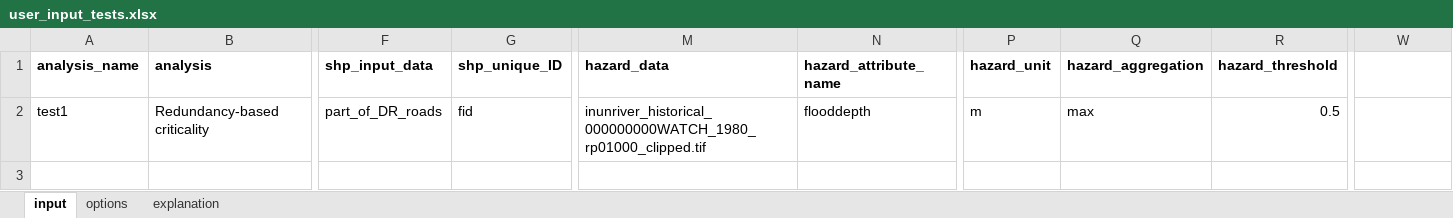
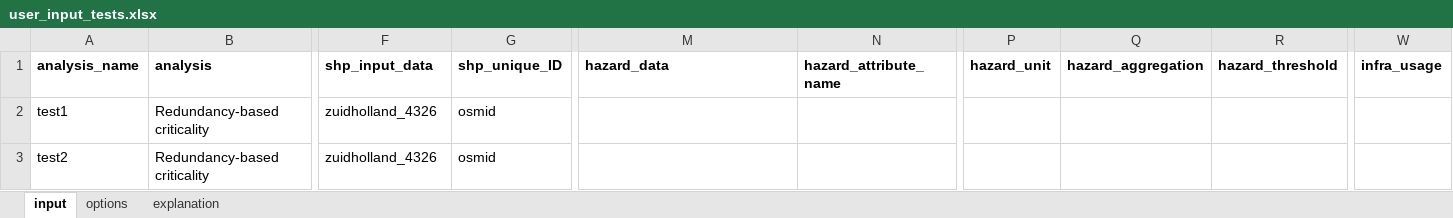
Before and after one commit to Deltares/ra2ce, an Excel workbook: input/user_input_tests.xlsx, sheet input, drawn as a sheet; only a part is shown, gaps mark what is left out; values as stored, in another font and other column widths than the file's, no borders; removed rows and columns are numbered as before the commit, all else as after; rows hold the shown columns only; the diff names each change by its address in the sheet, - before the commit and + after, or states it on an @@ line.

```diff
--- a/input/user_input_tests.xlsx (sheet input)
+++ b/input/user_input_tests.xlsx (sheet input)
-W1: (empty)
+W1: infra_usage
-row 2: test1 | Redundancy-based criticality | part_of_DR_roads | fid | inunriver_historical_000000000WATCH_1980_rp01000_clipped.tif | flooddepth | m | max | 0.5
+row 2: test1 | Redundancy-based criticality | zuidholland_4326 | osmid
+row 3: test2 | Redundancy-based criticality | zuidholland_4326 | osmid
```
Also changed, not shown: input/user_input.xlsx.
